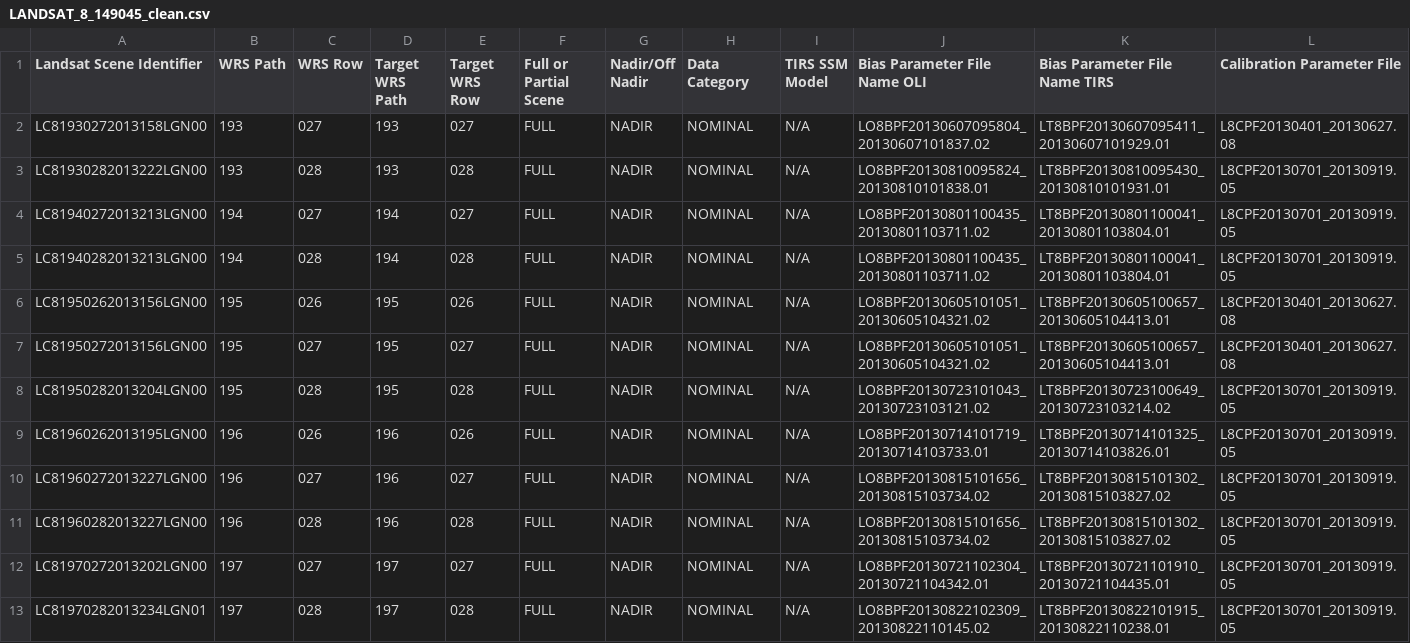
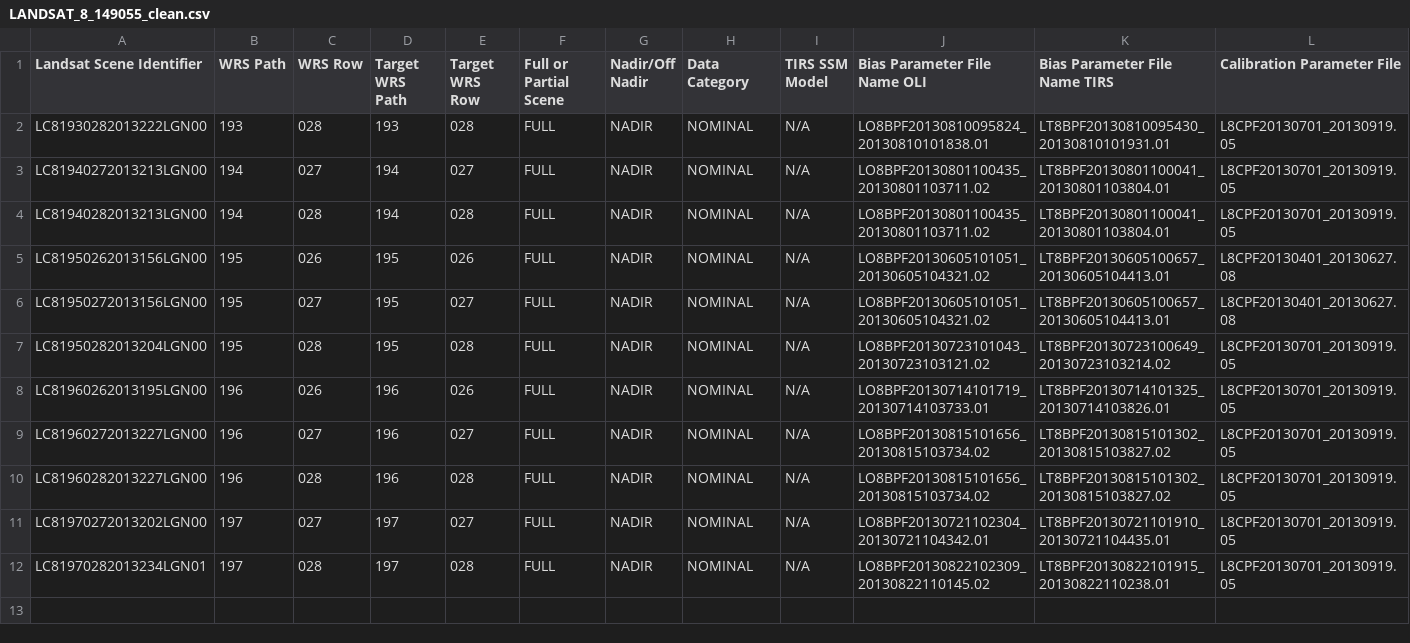
Before and after one commit to ykacer/CES_Data_Scientist_2016, a CSV file: 25_projet_data_scientist/Suisse/LANDSAT_8_149055_clean.csv (was 25_projet_data_scientist/Suisse/LANDSAT_8_149045_clean.csv), drawn as a sheet; only a part is shown; rows hold the shown columns only; the diff names each change by its address in the sheet, - before the commit and + after, or states it on an @@ line.

Commit message:
update Switzerland landsat-8 dataset

```diff
--- a/25_projet_data_scientist/Suisse/LANDSAT_8_149045_clean.csv
+++ b/25_projet_data_scientist/Suisse/LANDSAT_8_149055_clean.csv
-row 2: LC81930272013158LGN00 | 193 | 027 | 193 | 027 | FULL | NADIR | NOMINAL | N/A | LO8BPF20130607095804_20130607101837.02 | LT8BPF20130607095411_20130607101929.01 | L8CPF20130401_20130627.08
```
Also changed, not shown: 3 other files.
